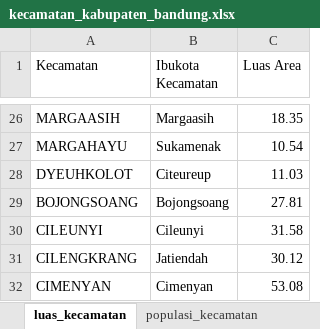
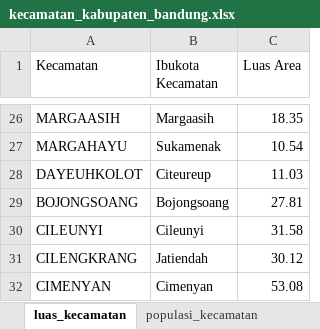
Before and after one commit to akhmadtaufik/project-sampling, an Excel workbook: Dataset/kecamatan_kabupaten_bandung.xlsx, sheet luas_kecamatan, drawn as a sheet; only a part is shown, gaps mark what is left out; values as stored, in another font and other column widths than the file's, no borders; the diff names each change by its address in the sheet, - before the commit and + after, or states it on an @@ line.

```diff
--- a/Dataset/kecamatan_kabupaten_bandung.xlsx (sheet luas_kecamatan)
+++ b/Dataset/kecamatan_kabupaten_bandung.xlsx (sheet luas_kecamatan)
-A28 (Kecamatan): DYEUHKOLOT
+A28 (Kecamatan): DAYEUHKOLOT
```
Also changed, not shown: sheet populasi_kecamatan, sheet density_kecamatan.
